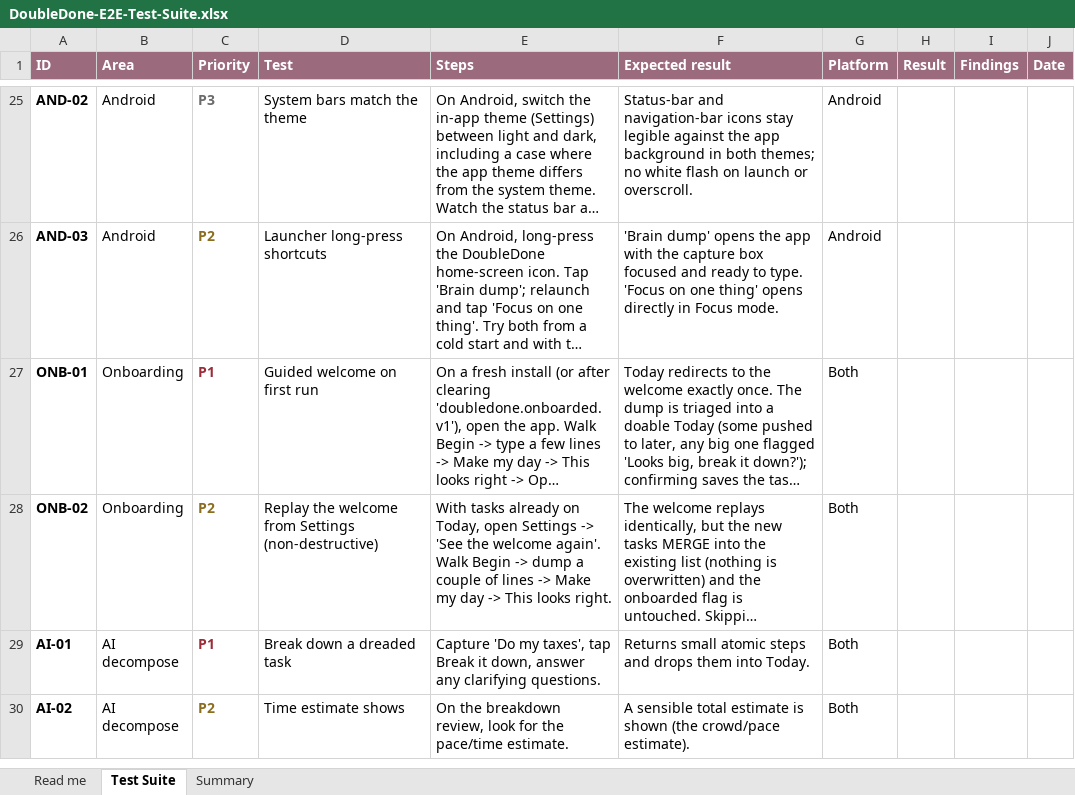
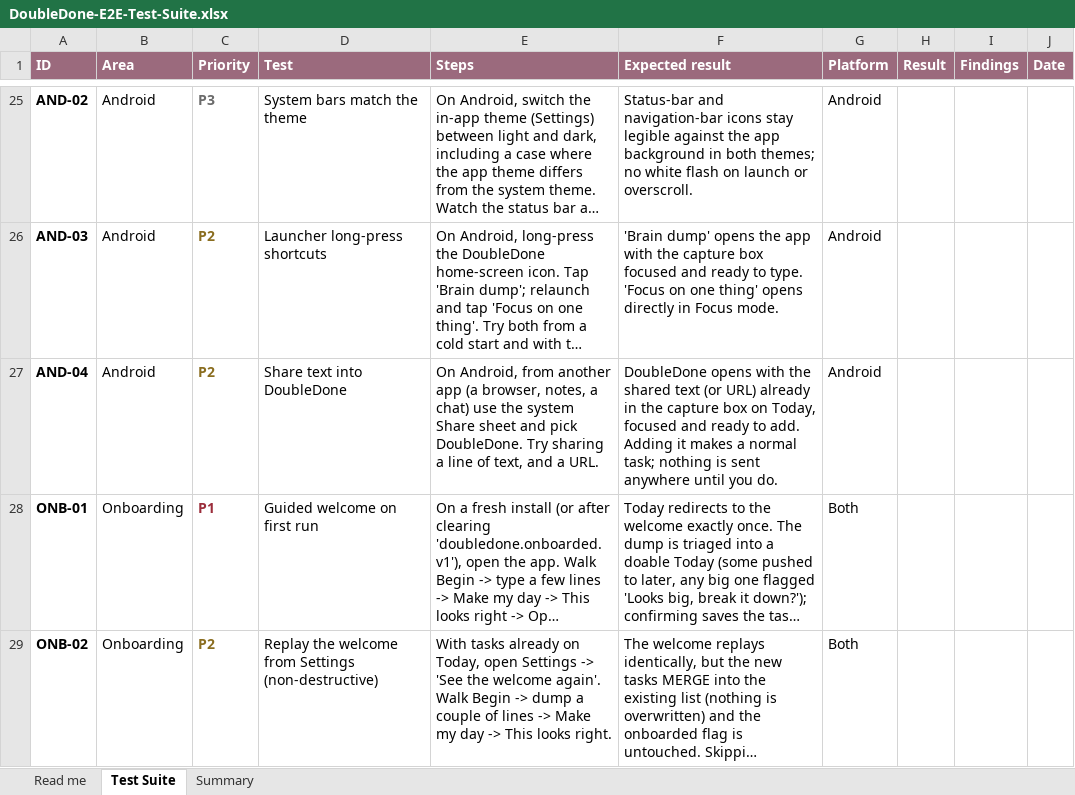
Before and after one commit to melroyds/doubledone, an Excel workbook: docs/qa/DoubleDone-E2E-Test-Suite.xlsx, sheet Test Suite, drawn as a sheet; only a part is shown, gaps mark what is left out; the shorter side is filled out with more unchanged rows; long unchanged cells end in …; values as stored, in another font and other column widths than the file's, no borders; conditional formats not drawn; the diff names each change by its address in the sheet, - before the commit and + after, or states it on an @@ line.

```diff
--- a/docs/qa/DoubleDone-E2E-Test-Suite.xlsx (sheet Test Suite)
+++ b/docs/qa/DoubleDone-E2E-Test-Suite.xlsx (sheet Test Suite)
+row 27: AND-04 | Android | P2 | Share text into DoubleDone | On Android, from another app (a browser, notes, a chat) use the system Share sheet and pick DoubleDone. Try sharing a line of text, and a URL. | DoubleDone opens with the shared text (or URL) already in the capture box on Today, focused and ready to add. Adding it makes a normal task; nothing is sent anywhere until you do. | Android
```
Also changed, not shown: sheet Summary, 9 other files.
